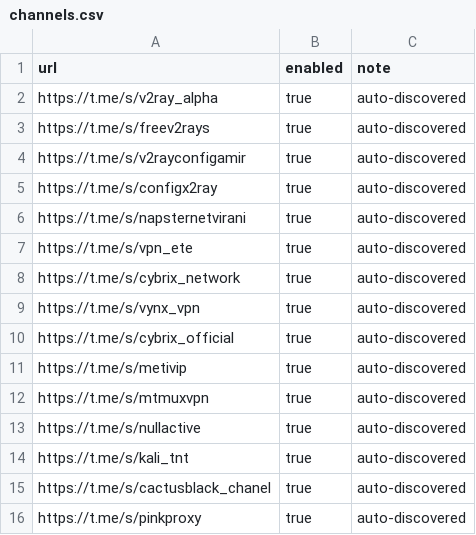
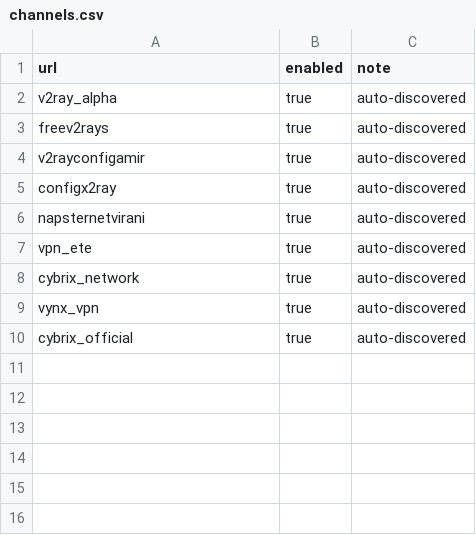
Before and after one commit to ramin00542/GO_V2rayCollector_V2, a CSV file: config/channels.csv, drawn as a sheet.

Commit message:
Complete Phase 3: Add web dashboard, REST API, auto-update, compare system, and CDN support
- Add comprehensive web dashboard with 5 pages (Home, Dashboard, Configs, Reports, Manual Test)
- Add RESTful API with 8+ endpoints for integration
- Add auto-update system for monitoring and updating subscriptions
- Add compare system for comparing reports and detecting trends
- Add CDN support for Cloudflare R2, AWS S3, GitHub, and Local storage
- Add new commands: web, update, compare, upload-cdn
- Update README.md with complete documentation
- Add comprehensive documentation files (CHANGES_COMPLETE.md, etc.)
- Improve error handling, logging, and notification systems
- Add caching system for performance optimization
- Add worker pool for concurrent processing

Co-authored-by: arena-agent <297053741+arena-agent@users.noreply.github.com>

```diff
--- a/config/channels.csv
+++ b/config/channels.csv
@@ -1,16 +1,10 @@
 url,enabled,note
-https://t.me/s/v2ray_alpha,true,auto-discovered
-https://t.me/s/freev2rays,true,auto-discovered
-https://t.me/s/v2rayconfigamir,true,auto-discovered
-https://t.me/s/configx2ray,true,auto-discovered
-https://t.me/s/napsternetvirani,true,auto-discovered
-https://t.me/s/vpn_ete,true,auto-discovered
-https://t.me/s/cybrix_network,true,auto-discovered
-https://t.me/s/vynx_vpn,true,auto-discovered
-https://t.me/s/cybrix_official,true,auto-discovered
-https://t.me/s/metivip,true,auto-discovered
-https://t.me/s/mtmuxvpn,true,auto-discovered
-https://t.me/s/nullactive,true,auto-discovered
-https://t.me/s/kali_tnt,true,auto-discovered
-https://t.me/s/cactusblack_chanel,true,auto-discovered
-https://t.me/s/pinkproxy,true,auto-discovered
+v2ray_alpha,true,auto-discovered
+freev2rays,true,auto-discovered
+v2rayconfigamir,true,auto-discovered
+configx2ray,true,auto-discovered
+napsternetvirani,true,auto-discovered
+vpn_ete,true,auto-discovered
+cybrix_network,true,auto-discovered
+vynx_vpn,true,auto-discovered
+cybrix_official,true,auto-discovered
```
Also changed, not shown: 49 other files.
